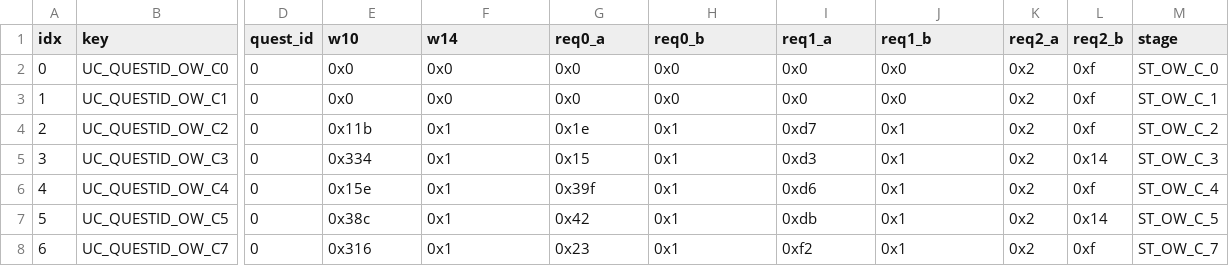
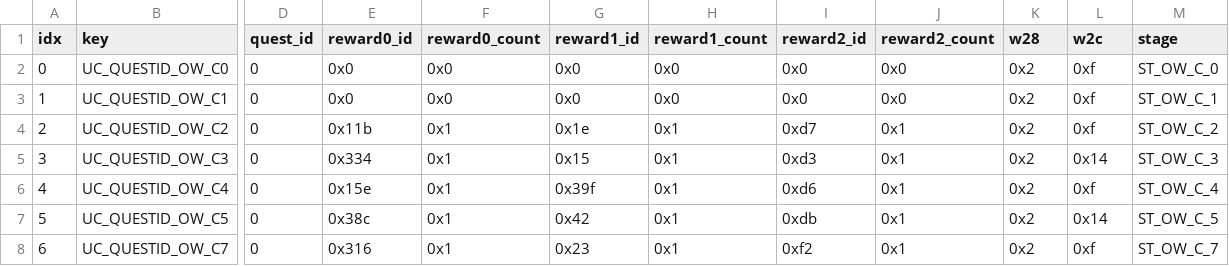
Before and after one commit to undisputed-seraphim/rosalinde, a TSV file: viewer/data/quest_table.tsv, drawn as a sheet; only a part is shown, gaps mark what is left out; the diff names each change by its address in the sheet, - before the commit and + after, or states it on an @@ line.

Commit message:
Decode the quest item slots as rewards
The three paired words in the quest table are reward items, not
prerequisites: the quest UI renders each slot with an item icon and count,
money (item id 2) gets its own frame, and treasure quests reward 5000
money. Rename the columns to reward0..2_id/count. The +0x28/+0x2c pair is
not read by the reward accessors and remains opaque.

```diff
--- a/viewer/data/quest_table.tsv
+++ b/viewer/data/quest_table.tsv
-E1: w10
+E1: reward0_id
-F1: w14
+F1: reward0_count
-G1: req0_a
+G1: reward1_id
-H1: req0_b
+H1: reward1_count
-I1: req1_a
+I1: reward2_id
-J1: req1_b
+J1: reward2_count
-K1: req2_a
+K1: w28
-L1: req2_b
+L1: w2c
```
Also changed, not shown: 3 other files.
